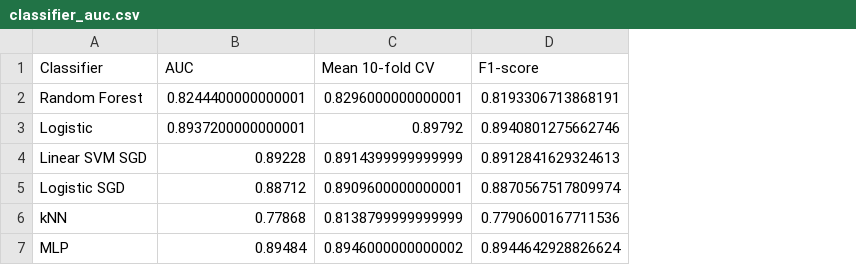
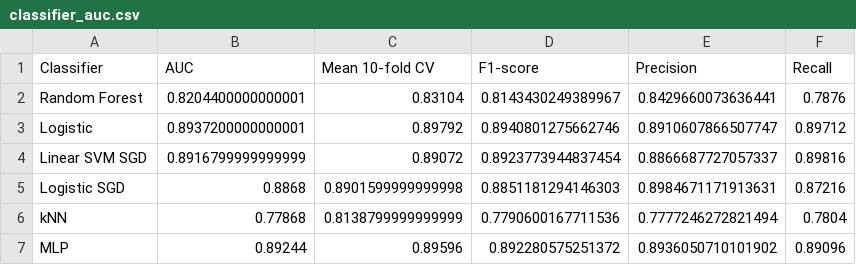
Before and after one commit to kajdreef/IMDB-review-classification, a CSV file: data/classifier_auc.csv, drawn as a sheet; the diff names each change by its address in the sheet, - before the commit and + after, or states it on an @@ line.

Commit message:
Latest results for all classifiers

```diff
--- a/data/classifier_auc.csv
+++ b/data/classifier_auc.csv
+column E (Precision), rows 2-7: 0.8429660073636441 | 0.8910607866507747 | 0.8866687727057337 | 0.8984671171913631 | 0.7777246272821494 | 0.8936050710101902
+column F (Recall), rows 2-7: 0.7876 | 0.89712 | 0.89816 | 0.87216 | 0.7804 | 0.89096
-B2 (AUC): 0.8244400000000001
+B2 (AUC): 0.8204400000000001
-C2 (Mean 10-fold CV): 0.8296000000000001
+C2 (Mean 10-fold CV): 0.83104
-D2 (F1-score): 0.8193306713868191
+D2 (F1-score): 0.8143430249389967
-B4 (AUC): 0.89228
+B4 (AUC): 0.8916799999999999
-C4 (Mean 10-fold CV): 0.8914399999999999
+C4 (Mean 10-fold CV): 0.89072
-D4 (F1-score): 0.8912841629324613
+D4 (F1-score): 0.8923773944837454
-B5 (AUC): 0.88712
+B5 (AUC): 0.8868
-C5 (Mean 10-fold CV): 0.8909600000000001
+C5 (Mean 10-fold CV): 0.8901599999999998
-D5 (F1-score): 0.8870567517809974
+D5 (F1-score): 0.8851181294146303
-B7 (AUC): 0.89484
+B7 (AUC): 0.89244
-C7 (Mean 10-fold CV): 0.8946000000000002
+C7 (Mean 10-fold CV): 0.89596
-D7 (F1-score): 0.8944642928826624
+D7 (F1-score): 0.892280575251372
```
